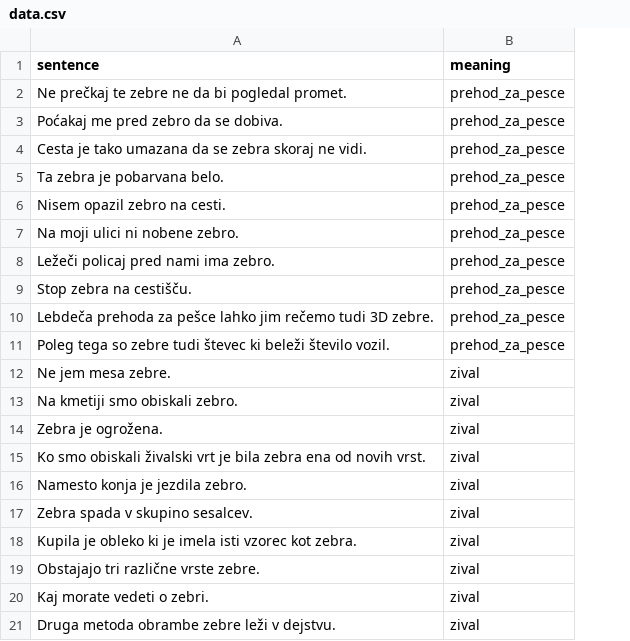
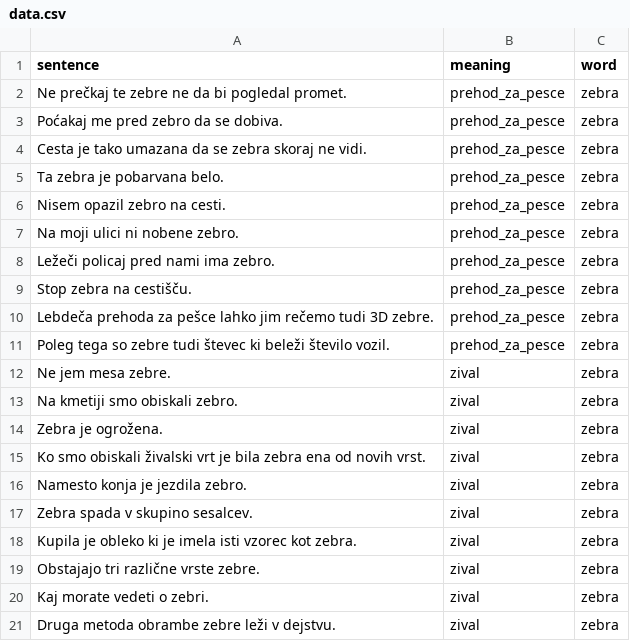
Before and after one commit to NLP-disambiguation/cross-lingual-sense-disambiguation, a CSV file: data.csv, drawn as a sheet; the diff names each change by its address in the sheet, - before the commit and + after, or states it on an @@ line.

```diff
--- a/data.csv
+++ b/data.csv
+column C (word), rows 2-21: all zebra
```
Also changed, not shown: 5 other files.
